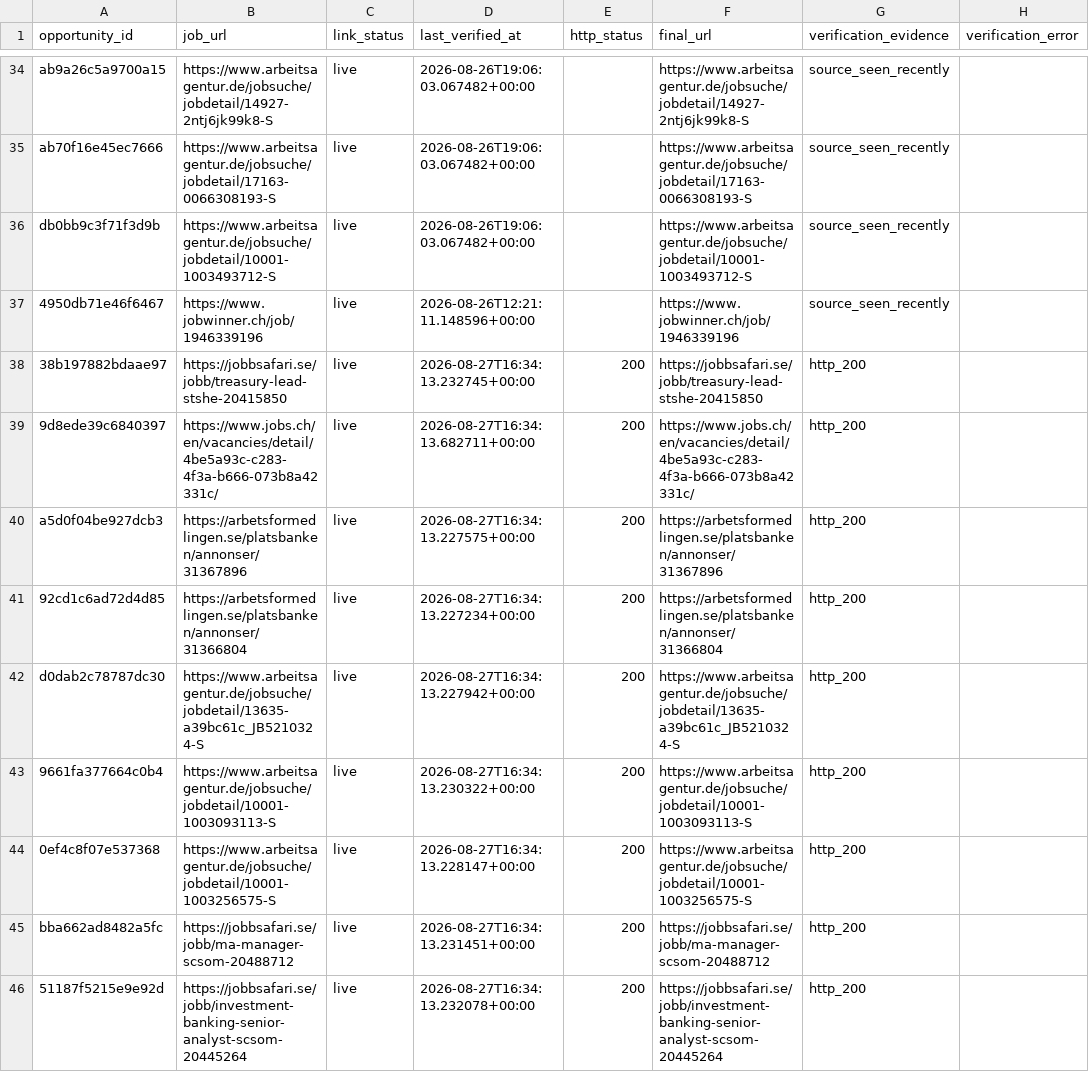
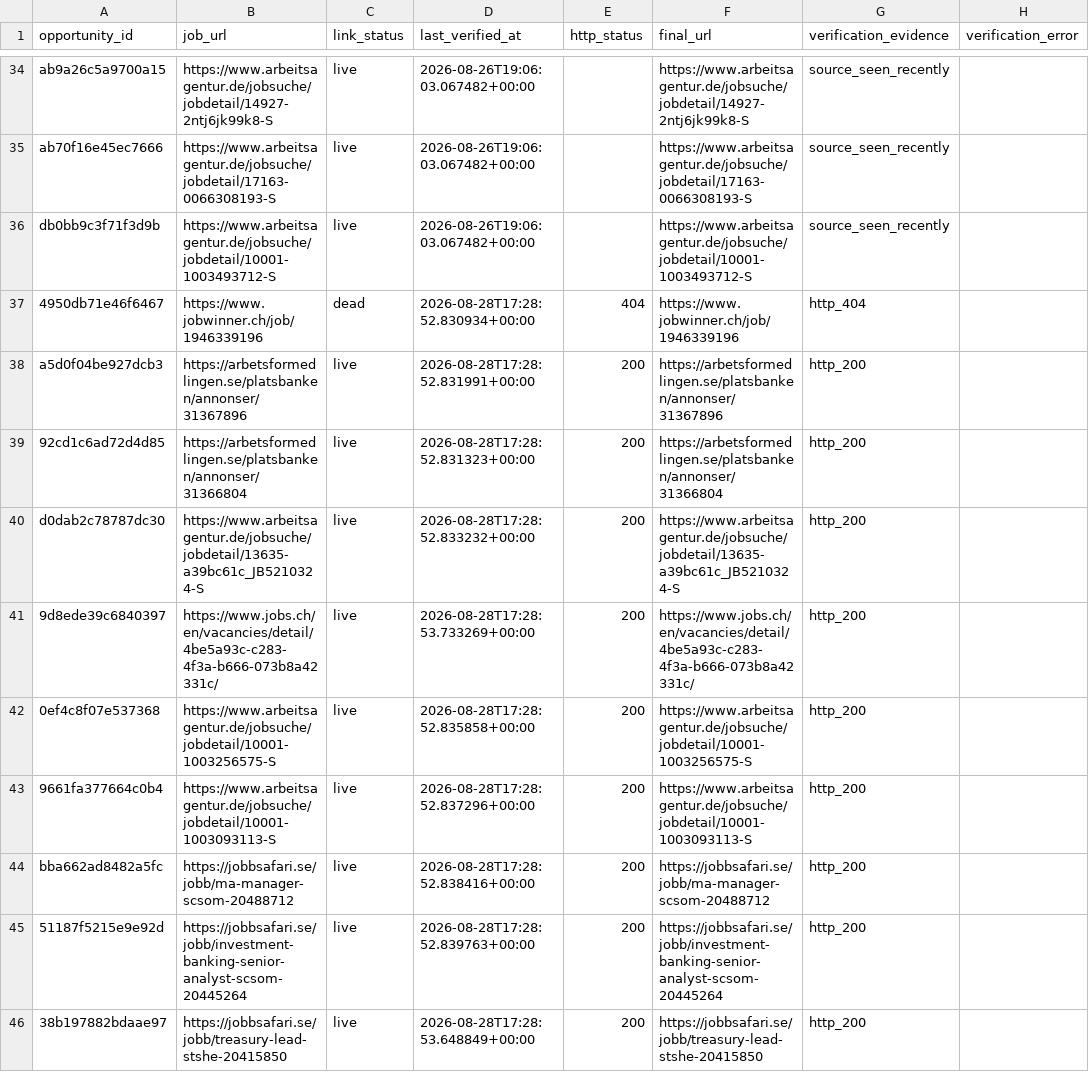
Before and after one commit to ORosa10/ProfessionalDashboard, a CSV file: data/j_link_verification.csv, drawn as a sheet; only a part is shown, gaps mark what is left out.

```diff
--- a/data/j_link_verification.csv
+++ b/data/j_link_verification.csv
@@ -36,11 +36,11 @@ ab70f16e45ec7666,https://www.arbeitsagentur.de/jobsuche/jobdetail/17163-00663081
 db0bb9c3f71f3d9b,https://www.arbeitsagentur.de/jobsuche/jobdetail/10001-1003493712-S,live,2026-08-26T19:06:03.067482+00:00,,https://www.arbeitsagentur.de/jobsuche/jobdetail/10001-1003493712-S,source_seen_recently,
-4950db71e46f6467,https://www.jobwinner.ch/job/1946339196,live,2026-08-26T12:21:11.148596+00:00,,https://www.jobwinner.ch/job/1946339196,source_seen_recently,
-38b197882bdaae97,https://jobbsafari.se/jobb/treasury-lead-stshe-20415850,live,2026-08-27T16:34:13.232745+00:00,200,https://jobbsafari.se/jobb/treasury-lead-stshe-20415850,http_200,
-9d8ede39c6840397,https://www.jobs.ch/en/vacancies/detail/4be5a93c-c283-4f3a-b666-073b8a42331c/,live,2026-08-27T16:34:13.682711+00:00,200,https://www.jobs.ch/en/vacancies/detail/4be5a93c-c283-4f3a-b666-073b8a42331c/,http_200,
-a5d0f04be927dcb3,https://arbetsformedlingen.se/platsbanken/annonser/31367896,live,2026-08-27T16:34:13.227575+00:00,200,https://arbetsformedlingen.se/platsbanken/annonser/31367896,http_200,
-92cd1c6ad72d4d85,https://arbetsformedlingen.se/platsbanken/annonser/31366804,live,2026-08-27T16:34:13.227234+00:00,200,https://arbetsformedlingen.se/platsbanken/annonser/31366804,http_200,
-d0dab2c78787dc30,https://www.arbeitsagentur.de/jobsuche/jobdetail/13635-a39bc61c_JB5210324-S,live,2026-08-27T16:34:13.227942+00:00,200,https://www.arbeitsagentur.de/jobsuche/jobdetail/13635-a39bc61c_JB5210324-S,http_200,
-9661fa377664c0b4,https://www.arbeitsagentur.de/jobsuche/jobdetail/10001-1003093113-S,live,2026-08-27T16:34:13.230322+00:00,200,https://www.arbeitsagentur.de/jobsuche/jobdetail/10001-1003093113-S,http_200,
-0ef4c8f07e537368,https://www.arbeitsagentur.de/jobsuche/jobdetail/10001-1003256575-S,live,2026-08-27T16:34:13.228147+00:00,200,https://www.arbeitsagentur.de/jobsuche/jobdetail/10001-1003256575-S,http_200,
-bba662ad8482a5fc,https://jobbsafari.se/jobb/ma-manager-scsom-20488712,live,2026-08-27T16:34:13.231451+00:00,200,https://jobbsafari.se/jobb/ma-manager-scsom-20488712,http_200,
-51187f5215e9e92d,https://jobbsafari.se/jobb/investment-banking-senior-analyst-scsom-20445264,live,2026-08-27T16:34:13.232078+00:00,200,https://jobbsafari.se/jobb/investment-banking-senior-analyst-scsom-20445264,http_200,
+4950db71e46f6467,https://www.jobwinner.ch/job/1946339196,dead,2026-08-28T17:28:52.830934+00:00,404,https://www.jobwinner.ch/job/1946339196,http_404,
+a5d0f04be927dcb3,https://arbetsformedlingen.se/platsbanken/annonser/31367896,live,2026-08-28T17:28:52.831991+00:00,200,https://arbetsformedlingen.se/platsbanken/annonser/31367896,http_200,
+92cd1c6ad72d4d85,https://arbetsformedlingen.se/platsbanken/annonser/31366804,live,2026-08-28T17:28:52.831323+00:00,200,https://arbetsformedlingen.se/platsbanken/annonser/31366804,http_200,
+d0dab2c78787dc30,https://www.arbeitsagentur.de/jobsuche/jobdetail/13635-a39bc61c_JB5210324-S,live,2026-08-28T17:28:52.833232+00:00,200,https://www.arbeitsagentur.de/jobsuche/jobdetail/13635-a39bc61c_JB5210324-S,http_200,
+9d8ede39c6840397,https://www.jobs.ch/en/vacancies/detail/4be5a93c-c283-4f3a-b666-073b8a42331c/,live,2026-08-28T17:28:53.733269+00:00,200,https://www.jobs.ch/en/vacancies/detail/4be5a93c-c283-4f3a-b666-073b8a42331c/,http_200,
+0ef4c8f07e537368,https://www.arbeitsagentur.de/jobsuche/jobdetail/10001-1003256575-S,live,2026-08-28T17:28:52.835858+00:00,200,https://www.arbeitsagentur.de/jobsuche/jobdetail/10001-1003256575-S,http_200,
+9661fa377664c0b4,https://www.arbeitsagentur.de/jobsuche/jobdetail/10001-1003093113-S,live,2026-08-28T17:28:52.837296+00:00,200,https://www.arbeitsagentur.de/jobsuche/jobdetail/10001-1003093113-S,http_200,
+bba662ad8482a5fc,https://jobbsafari.se/jobb/ma-manager-scsom-20488712,live,2026-08-28T17:28:52.838416+00:00,200,https://jobbsafari.se/jobb/ma-manager-scsom-20488712,http_200,
+51187f5215e9e92d,https://jobbsafari.se/jobb/investment-banking-senior-analyst-scsom-20445264,live,2026-08-28T17:28:52.839763+00:00,200,https://jobbsafari.se/jobb/investment-banking-senior-analyst-scsom-20445264,http_200,
+38b197882bdaae97,https://jobbsafari.se/jobb/treasury-lead-stshe-20415850,live,2026-08-28T17:28:53.648849+00:00,200,https://jobbsafari.se/jobb/treasury-lead-stshe-20415850,http_200,
```
Also changed, not shown: data/j_eligible_pool.csv, data/j_live_excluded.csv.
